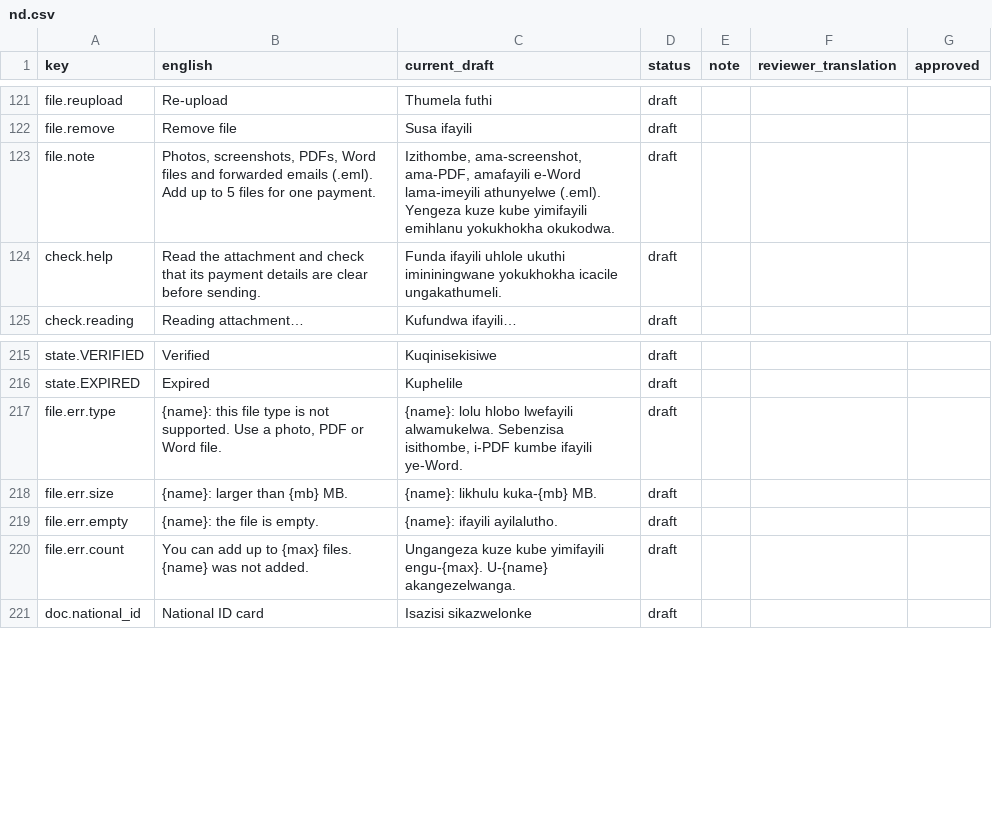
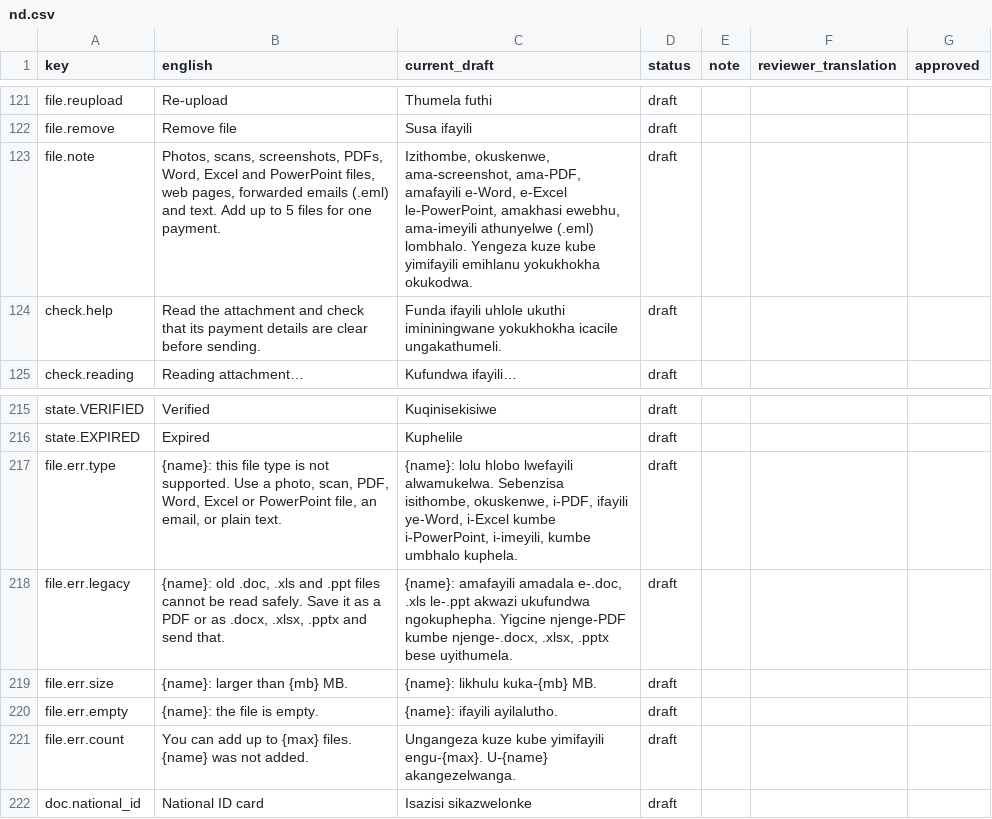
Before and after one commit to AI-Institute-Africa/validate-ai, a CSV file: frontend/i18n-review/nd.csv, drawn as a sheet; only a part is shown, gaps mark what is left out.

```diff
--- a/frontend/i18n-review/nd.csv
+++ b/frontend/i18n-review/nd.csv
@@ -122,3 +122,3 @@
 "file.remove","Remove file","Susa ifayili","draft","","",""
-"file.note","Photos, screenshots, PDFs, Word files and forwarded emails (.eml). Add up to 5 files for one payment.","Izithombe, ama-screenshot, ama-PDF, amafayili e-Word lama-imeyili athunyelwe (.eml). Yengeza kuze kube yimifayili emihlanu yokukhokha okukodwa.","draft","","",""
+"file.note","Photos, scans, screenshots, PDFs, Word, Excel and PowerPoint files, web pages, forwarded emails (.eml) and text. Add up to 5 files for one payment.","Izithombe, okuskenwe, ama-screenshot, ama-PDF, amafayili e-Word, e-Excel le-PowerPoint, amakhasi ewebhu, ama-imeyili athunyelwe (.eml) lombhalo. Yengeza kuze kube yimifayili emihlanu yokukhokha okukodwa.","draft","","",""
 "check.help","Read the attachment and check that its payment details are clear before sending.","Funda ifayili uhlole ukuthi imininingwane yokukhokha icacile ungakathumeli.","draft","","",""
@@ -216,3 +216,4 @@
 "state.EXPIRED","Expired","Kuphelile","draft","","",""
-"file.err.type","{name}: this file type is not supported. Use a photo, PDF or Word file.","{name}: lolu hlobo lwefayili alwamukelwa. Sebenzisa isithombe, i-PDF kumbe ifayili ye-Word.","draft","","",""
+"file.err.type","{name}: this file type is not supported. Use a photo, scan, PDF, Word, Excel or PowerPoint file, an email, or plain text.","{name}: lolu hlobo lwefayili alwamukelwa. Sebenzisa isithombe, okuskenwe, i-PDF, ifayili ye-Word, i-Excel kumbe i-PowerPoint, i-imeyili, kumbe umbhalo kuphela.","draft","","",""
+"file.err.legacy","{name}: old .doc, .xls and .ppt files cannot be read safely. Save it as a PDF or as .docx, .xlsx, .pptx and send that.","{name}: amafayili amadala e-.doc, .xls le-.ppt akwazi ukufundwa ngokuphepha. Yigcine njenge-PDF kumbe njenge-.docx, .xlsx, .pptx bese uyithumela.","draft","","",""
 "file.err.size","{name}: larger than {mb} MB.","{name}: likhulu kuka-{mb} MB.","draft","","",""
```
Also changed, not shown: frontend/i18n-review/sn.csv, 14 other files.
